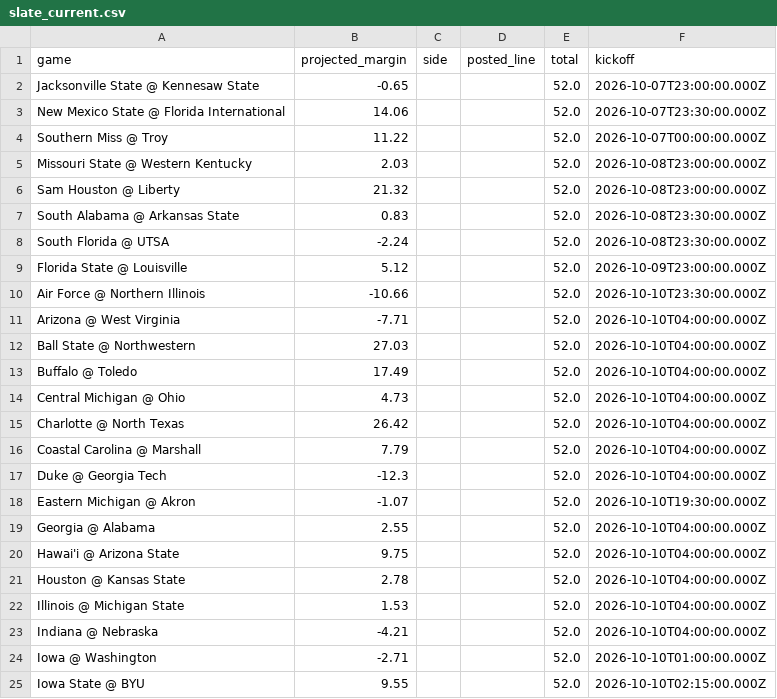
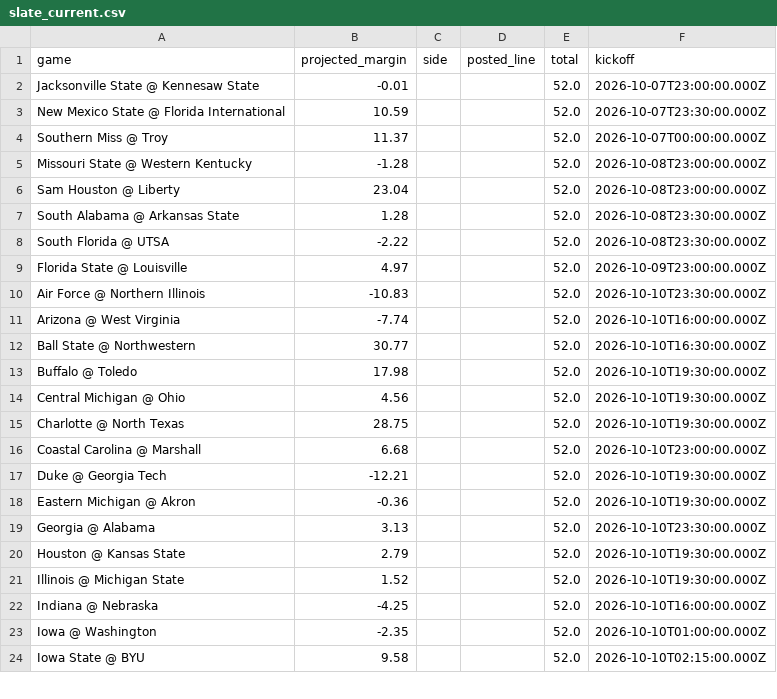
Before and after one commit to oaighew-ai/Routine-, a CSV file: data/slate_current.csv, drawn as a sheet; only a part is shown; the diff covers the shown part only.

```diff
--- a/data/slate_current.csv
+++ b/data/slate_current.csv
@@ -1,25 +1,24 @@
 game,projected_margin,side,posted_line,total,kickoff
-Jacksonville State @ Kennesaw State,-0.65,,,52.0,2026-10-07T23:00:00.000Z
-New Mexico State @ Florida International,14.06,,,52.0,2026-10-07T23:30:00.000Z
-Southern Miss @ Troy,11.22,,,52.0,2026-10-07T00:00:00.000Z
-Missouri State @ Western Kentucky,2.03,,,52.0,2026-10-08T23:00:00.000Z
-Sam Houston @ Liberty,21.32,,,52.0,2026-10-08T23:00:00.000Z
-South Alabama @ Arkansas State,0.83,,,52.0,2026-10-08T23:30:00.000Z
-South Florida @ UTSA,-2.24,,,52.0,2026-10-08T23:30:00.000Z
-Florida State @ Louisville,5.12,,,52.0,2026-10-09T23:00:00.000Z
-Air Force @ Northern Illinois,-10.66,,,52.0,2026-10-10T23:30:00.000Z
-Arizona @ West Virginia,-7.71,,,52.0,2026-10-10T04:00:00.000Z
-Ball State @ Northwestern,27.03,,,52.0,2026-10-10T04:00:00.000Z
-Buffalo @ Toledo,17.49,,,52.0,2026-10-10T04:00:00.000Z
-Central Michigan @ Ohio,4.73,,,52.0,2026-10-10T04:00:00.000Z
-Charlotte @ North Texas,26.42,,,52.0,2026-10-10T04:00:00.000Z
-Coastal Carolina @ Marshall,7.79,,,52.0,2026-10-10T04:00:00.000Z
-Duke @ Georgia Tech,-12.3,,,52.0,2026-10-10T04:00:00.000Z
-Eastern Michigan @ Akron,-1.07,,,52.0,2026-10-10T19:30:00.000Z
-Georgia @ Alabama,2.55,,,52.0,2026-10-10T04:00:00.000Z
-Hawai'i @ Arizona State,9.75,,,52.0,2026-10-10T04:00:00.000Z
-Houston @ Kansas State,2.78,,,52.0,2026-10-10T04:00:00.000Z
-Illinois @ Michigan State,1.53,,,52.0,2026-10-10T04:00:00.000Z
-Indiana @ Nebraska,-4.21,,,52.0,2026-10-10T04:00:00.000Z
-Iowa @ Washington,-2.71,,,52.0,2026-10-10T01:00:00.000Z
-Iowa State @ BYU,9.55,,,52.0,2026-10-10T02:15:00.000Z
+Jacksonville State @ Kennesaw State,-0.01,,,52.0,2026-10-07T23:00:00.000Z
+New Mexico State @ Florida International,10.59,,,52.0,2026-10-07T23:30:00.000Z
+Southern Miss @ Troy,11.37,,,52.0,2026-10-07T00:00:00.000Z
+Missouri State @ Western Kentucky,-1.28,,,52.0,2026-10-08T23:00:00.000Z
+Sam Houston @ Liberty,23.04,,,52.0,2026-10-08T23:00:00.000Z
+South Alabama @ Arkansas State,1.28,,,52.0,2026-10-08T23:30:00.000Z
+South Florida @ UTSA,-2.22,,,52.0,2026-10-08T23:30:00.000Z
+Florida State @ Louisville,4.97,,,52.0,2026-10-09T23:00:00.000Z
+Air Force @ Northern Illinois,-10.83,,,52.0,2026-10-10T23:30:00.000Z
+Arizona @ West Virginia,-7.74,,,52.0,2026-10-10T16:00:00.000Z
+Ball State @ Northwestern,30.77,,,52.0,2026-10-10T16:30:00.000Z
+Buffalo @ Toledo,17.98,,,52.0,2026-10-10T19:30:00.000Z
+Central Michigan @ Ohio,4.56,,,52.0,2026-10-10T19:30:00.000Z
+Charlotte @ North Texas,28.75,,,52.0,2026-10-10T19:30:00.000Z
+Coastal Carolina @ Marshall,6.68,,,52.0,2026-10-10T23:00:00.000Z
+Duke @ Georgia Tech,-12.21,,,52.0,2026-10-10T19:30:00.000Z
+Eastern Michigan @ Akron,-0.36,,,52.0,2026-10-10T19:30:00.000Z
+Georgia @ Alabama,3.13,,,52.0,2026-10-10T23:30:00.000Z
+Houston @ Kansas State,2.79,,,52.0,2026-10-10T19:30:00.000Z
+Illinois @ Michigan State,1.52,,,52.0,2026-10-10T19:30:00.000Z
+Indiana @ Nebraska,-4.25,,,52.0,2026-10-10T16:00:00.000Z
+Iowa @ Washington,-2.35,,,52.0,2026-10-10T01:00:00.000Z
+Iowa State @ BYU,9.58,,,52.0,2026-10-10T02:15:00.000Z
```
Also changed, not shown: 3 added rows, 2 removed rows and 50 edited cells elsewhere in this file, 3 other files.
